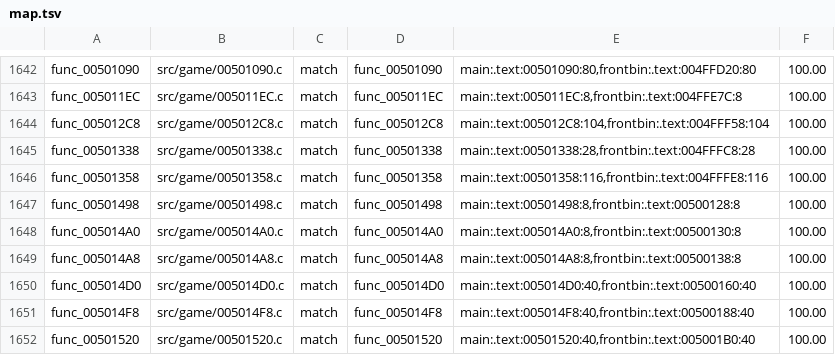
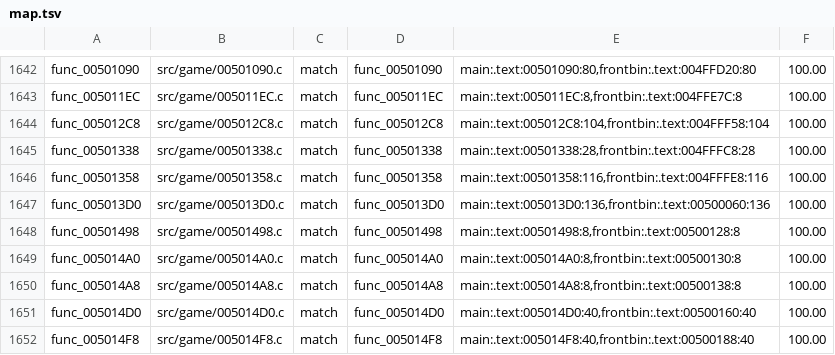
Before and after one commit to BlindFire1200/rac4-decomp, a TSV file: config/us/map.tsv, drawn as a sheet; only a part is shown, gaps mark what is left out; the shorter side is filled out with more unchanged rows.

```diff
--- a/config/us/map.tsv
+++ b/config/us/map.tsv
@@ -1646,2 +1646,3 @@ func_00501338	src/game/00501338.c	match	func_00501338	main:.text:00501338:28,fro
 func_00501358	src/game/00501358.c	match	func_00501358	main:.text:00501358:116,frontbin:.text:004FFFE8:116	100.00
+func_005013D0	src/game/005013D0.c	match	func_005013D0	main:.text:005013D0:136,frontbin:.text:00500060:136	100.00
 func_00501498	src/game/00501498.c	match	func_00501498	main:.text:00501498:8,frontbin:.text:00500128:8	100.00
```
Also changed, not shown: config/pal/map.tsv, 4 other files.
